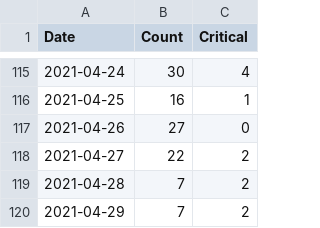
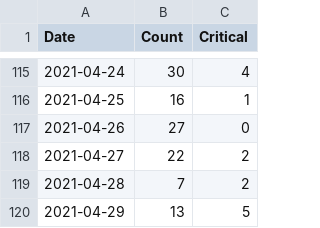
Before and after one commit to yogeshkumarmangal/Dashboard, a CSV file: Dashboards.csv, drawn as a sheet; only a part is shown, gaps mark what is left out.

Commit message:
committing files

```diff
--- a/Dashboards.csv
+++ b/Dashboards.csv
@@ -119,2 +119,2 @@ Date,Count,Critical
 2021-04-28,7,2
-2021-04-29,7,2
+2021-04-29,13,5
```
